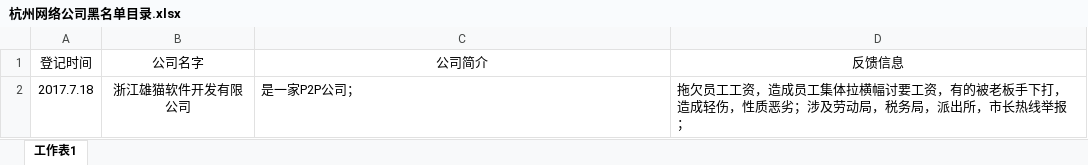
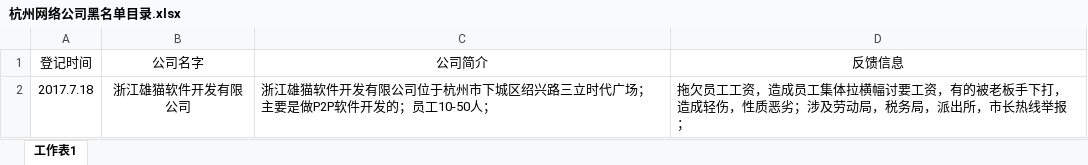
Before and after one commit to zj1208/HangzhouBlacklistCompany, an Excel workbook: 杭州网络公司黑名单目录.xlsx, sheet 工作表1, drawn as a sheet; values as stored, in another font and other column widths than the file's, no borders; the diff names each change by its address in the sheet, - before the commit and + after, or states it on an @@ line.

Commit message:
修改浙江雄猫软件开发有限公司具体信息

```diff
--- a/杭州网络公司黑名单目录.xlsx (sheet 工作表1)
+++ b/杭州网络公司黑名单目录.xlsx (sheet 工作表1)
-C2 (公司简介): 是一家P2P公司；
+C2 (公司简介): 浙江雄猫软件开发有限公司位于杭州市下城区绍兴路三立时代广场；主要是做P2P软件开发的；员工10-50人；
```
